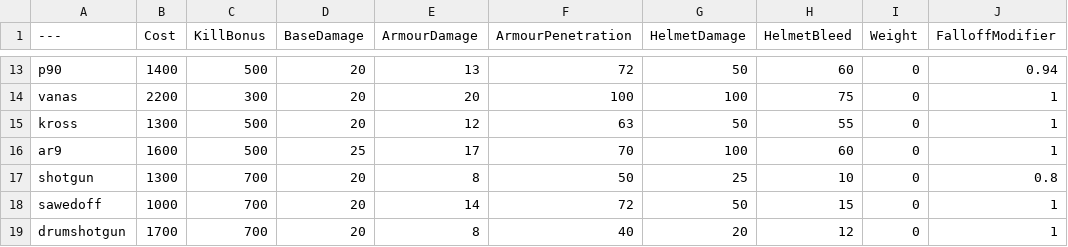
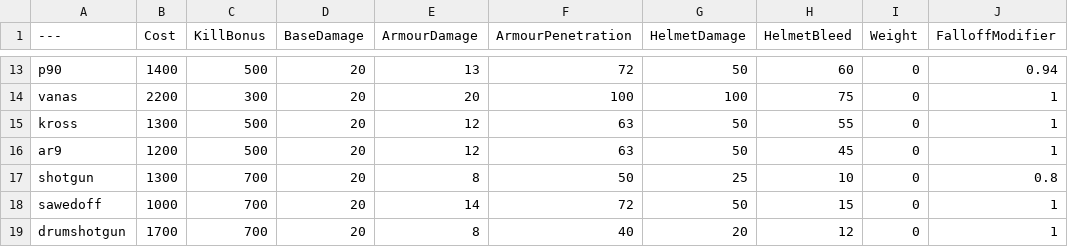
Before and after one commit to Mafuyu03/BalancingTable, a CSV file: BalancingTable.csv, drawn as a sheet; only a part is shown, gaps mark what is left out; the diff names each change by its address in the sheet, - before the commit and + after, or states it on an @@ line.

Commit message:
Update BalancingTable.csv

```diff
--- a/BalancingTable.csv
+++ b/BalancingTable.csv
-B16 (Cost): 1600
+B16 (Cost): 1200
-D16 (BaseDamage): 25
+D16 (BaseDamage): 20
-E16 (ArmourDamage): 17
+E16 (ArmourDamage): 12
-F16 (ArmourPenetration): 70
+F16 (ArmourPenetration): 63
-G16 (HelmetDamage): 100
+G16 (HelmetDamage): 50
-H16 (HelmetBleed): 60
+H16 (HelmetBleed): 45
```
